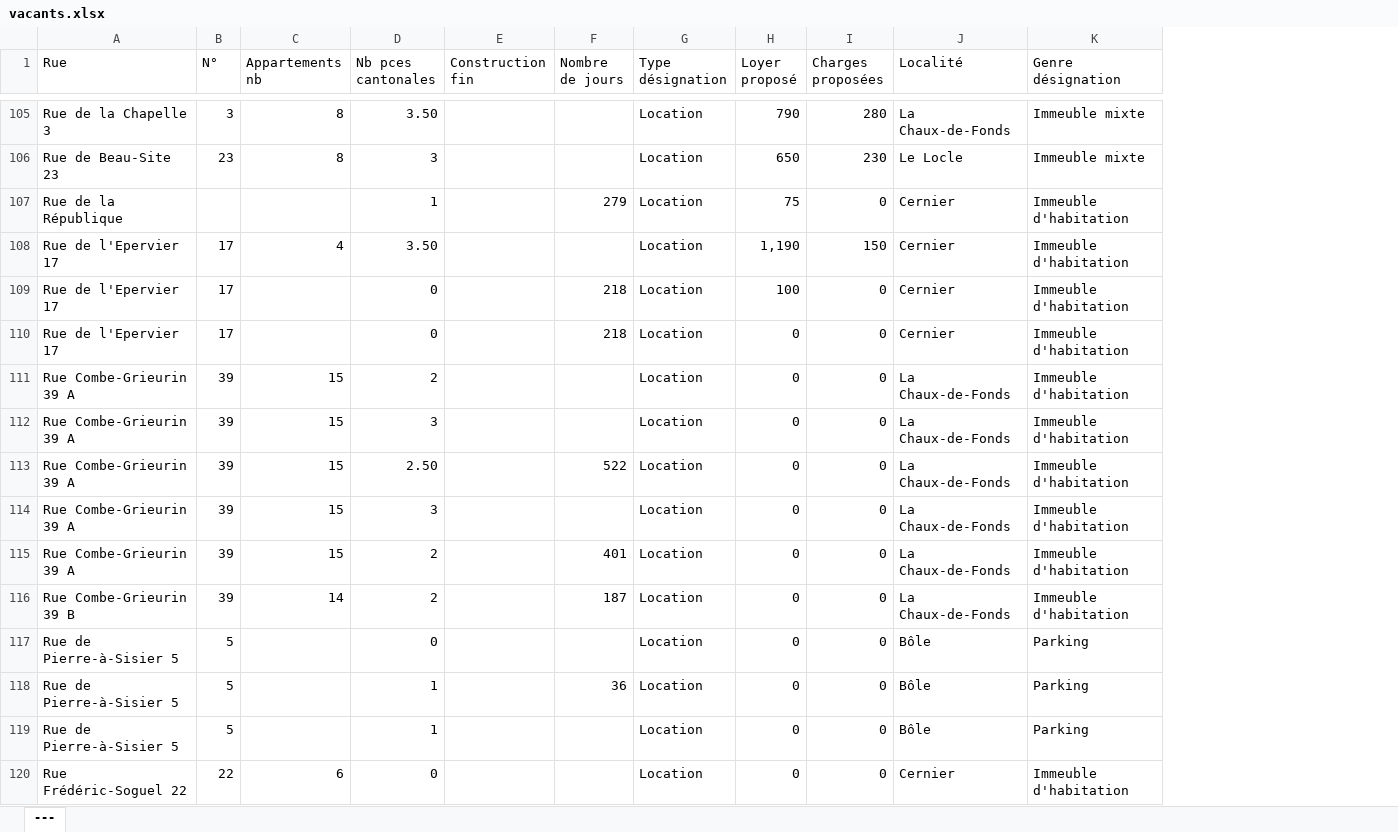
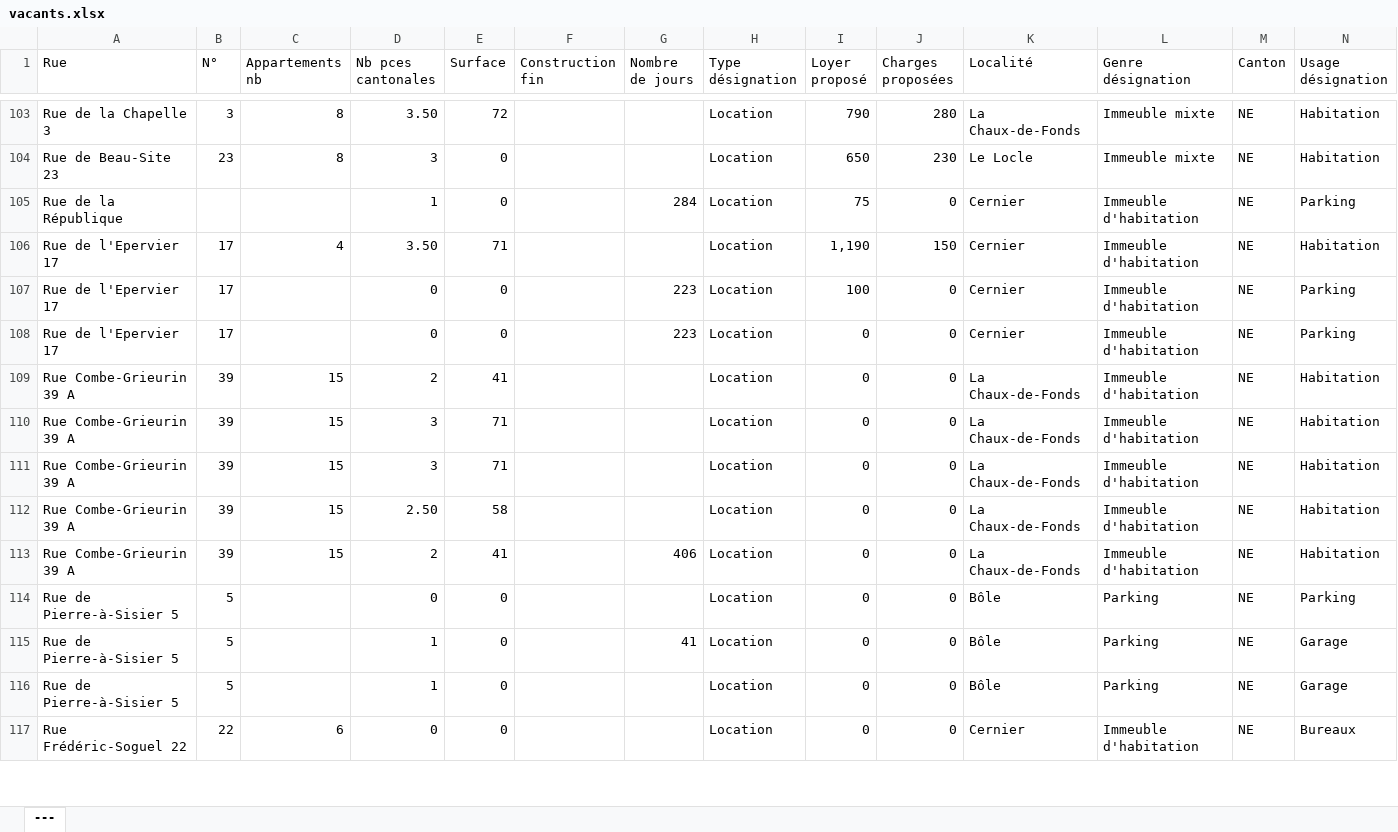
Before and after one commit to EliasGajo/pg-website, an Excel workbook: data/enqueteNE/vacants.xlsx, sheet ---, drawn as a sheet; only a part is shown, gaps mark what is left out; values as stored, in another font and other column widths than the file's, no borders; removed rows and columns are numbered as before the commit, all else as after; the diff covers the shown part only; the diff names each change by its address in the sheet, - before the commit and + after, or states it on an @@ line.

Commit message:
enquete ne

```diff
--- a/data/enqueteNE/vacants.xlsx (sheet ---)
+++ b/data/enqueteNE/vacants.xlsx (sheet ---)
+column E (Surface), rows 103-117: 72 | 0 | 0 | 71 | 0 | 0 | 41 | 71 | 71 | 58 | 41 | 0 | 0 | 0 | 0
+column M (Canton), rows 103-117: all NE
+column N (Usage désignation), rows 103-117: Habitation | Habitation | Parking | Habitation | Parking | Parking | Habitation | Habitation | Habitation | Habitation | Habitation | Parking | Garage | Garage | Bureaux
-G105 (Nombre de jours): 279
+G105 (Nombre de jours): 284
-G107:G108 (Nombre de jours): 218
+G107:G108 (Nombre de jours): 223
-row 113: Rue Combe-Grieurin 39 A | 39 | 15 | 2.50 |  | 522 | Location | 0 | 0 | La Chaux-de-Fonds | Immeuble d'habitation
-D112 (Nb pces cantonales): 2
+D112 (Nb pces cantonales): 2.50
-G112 (Nombre de jours): 401
+G112 (Nombre de jours): (empty)
-A113 (Rue): Rue Combe-Grieurin 39 B
+A113 (Rue): Rue Combe-Grieurin 39 A
-C113 (Appartements nb): 14
+C113 (Appartements nb): 15
-G113 (Nombre de jours): 187
+G113 (Nombre de jours): 406
-G115 (Nombre de jours): 36
+G115 (Nombre de jours): 41
```
Also changed, not shown: 55 added rows, 14 removed rows and 299 edited cells elsewhere in this sheet, 8 other files.
